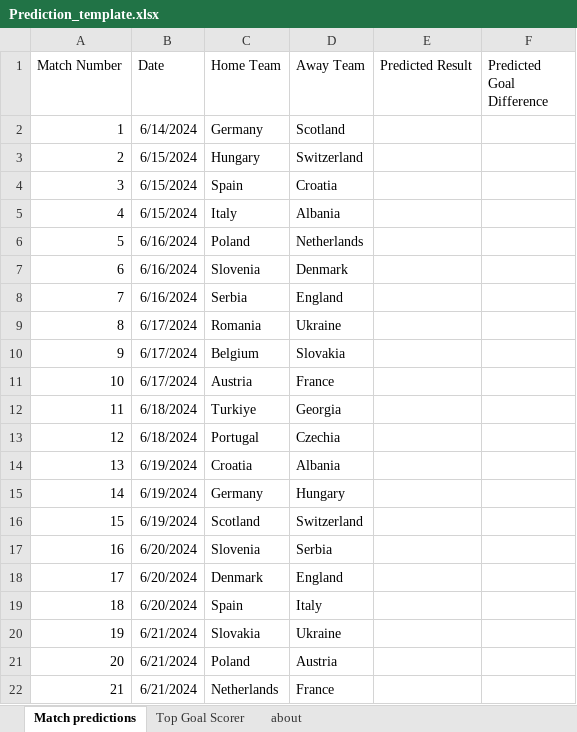
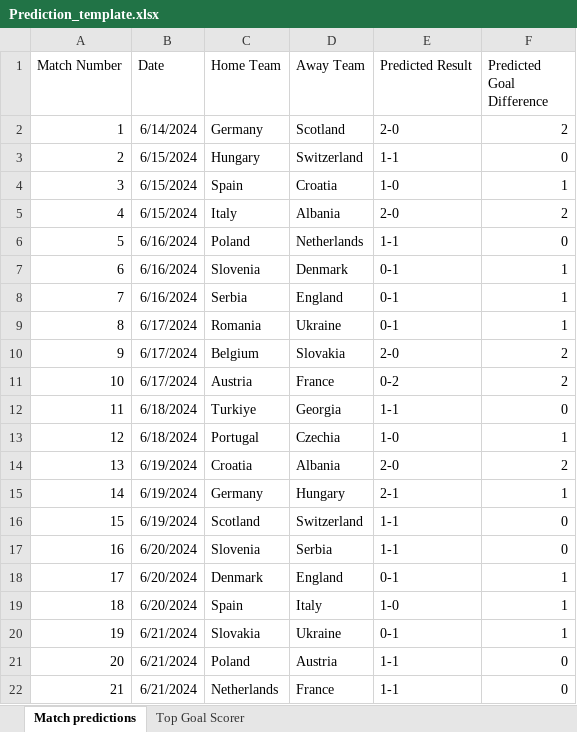
Before and after one commit to dcrey7/100dayscodepython, an Excel workbook: day35_euroFootballoutcome/Prediction_template.xlsx, sheet Match predictions, drawn as a sheet; only a part is shown; values as stored, in another font and other column widths than the file's, no borders; the diff covers the shown part only; the diff names each change by its address in the sheet, - before the commit and + after, or states it on an @@ line.

```diff
--- a/day35_euroFootballoutcome/Prediction_template.xlsx (sheet Match predictions)
+++ b/day35_euroFootballoutcome/Prediction_template.xlsx (sheet Match predictions)
-sheet tab: about
-E2 (Predicted Result): (empty)
+E2 (Predicted Result): 2-0
-F2 (Predicted Goal Difference): (empty)
+F2 (Predicted Goal Difference): 2
-E3 (Predicted Result): (empty)
+E3 (Predicted Result): 1-1
-F3 (Predicted Goal Difference): (empty)
+F3 (Predicted Goal Difference): 0
-E4 (Predicted Result): (empty)
+E4 (Predicted Result): 1-0
-F4 (Predicted Goal Difference): (empty)
+F4 (Predicted Goal Difference): 1
-E5 (Predicted Result): (empty)
+E5 (Predicted Result): 2-0
-F5 (Predicted Goal Difference): (empty)
+F5 (Predicted Goal Difference): 2
-E6 (Predicted Result): (empty)
+E6 (Predicted Result): 1-1
-F6 (Predicted Goal Difference): (empty)
+F6 (Predicted Goal Difference): 0
-E7:E9 (Predicted Result): (empty)
+E7:E9 (Predicted Result): 0-1
-F7:F9 (Predicted Goal Difference): (empty)
+F7:F9 (Predicted Goal Difference): 1
-E10 (Predicted Result): (empty)
+E10 (Predicted Result): 2-0
-F10:F11 (Predicted Goal Difference): (empty)
+F10:F11 (Predicted Goal Difference): 2
-E11 (Predicted Result): (empty)
+E11 (Predicted Result): 0-2
-E12 (Predicted Result): (empty)
+E12 (Predicted Result): 1-1
-F12 (Predicted Goal Difference): (empty)
+F12 (Predicted Goal Difference): 0
-E13 (Predicted Result): (empty)
+E13 (Predicted Result): 1-0
-F13 (Predicted Goal Difference): (empty)
+F13 (Predicted Goal Difference): 1
-E14 (Predicted Result): (empty)
+E14 (Predicted Result): 2-0
-F14 (Predicted Goal Difference): (empty)
+F14 (Predicted Goal Difference): 2
-E15 (Predicted Result): (empty)
+E15 (Predicted Result): 2-1
-F15 (Predicted Goal Difference): (empty)
+F15 (Predicted Goal Difference): 1
-E16:E17 (Predicted Result): (empty)
+E16:E17 (Predicted Result): 1-1
-F16:F17 (Predicted Goal Difference): (empty)
+F16:F17 (Predicted Goal Difference): 0
-E18 (Predicted Result): (empty)
+E18 (Predicted Result): 0-1
-F18:F20 (Predicted Goal Difference): (empty)
+F18:F20 (Predicted Goal Difference): 1
-E19 (Predicted Result): (empty)
+E19 (Predicted Result): 1-0
-E20 (Predicted Result): (empty)
+E20 (Predicted Result): 0-1
-E21:E22 (Predicted Result): (empty)
+E21:E22 (Predicted Result): 1-1
-F21:F22 (Predicted Goal Difference): (empty)
+F21:F22 (Predicted Goal Difference): 0
```
Also changed, not shown: 30 edited cells elsewhere in this sheet, sheet Top Goal Scorer, 1 other file.
